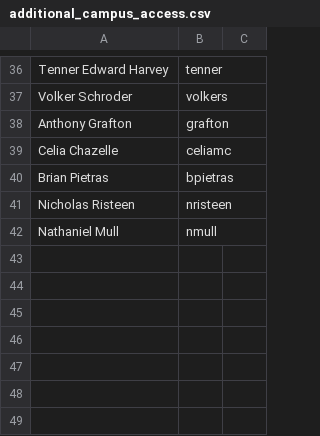
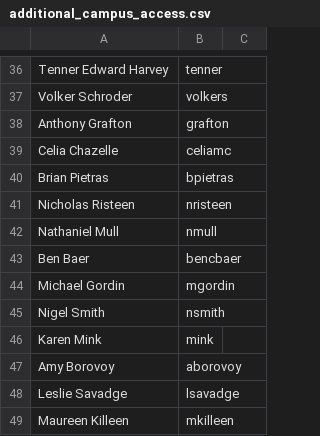
Before and after one commit to pulibrary/bibdata, a CSV file: additional_campus_access.csv, drawn as a sheet; only a part is shown, gaps mark what is left out.

Commit message:
Additional exceptions

```diff
--- a/additional_campus_access.csv
+++ b/additional_campus_access.csv
@@ -42 +42,8 @@ Nicholas Risteen,nristeen
 Nathaniel Mull,nmull
+Ben Baer,bencbaer
+Michael Gordin,mgordin
+Nigel Smith,nsmith
+Karen Mink,mink
+Amy Borovoy,aborovoy
+Leslie Savadge,lsavadge
+Maureen Killeen,mkilleen
```
